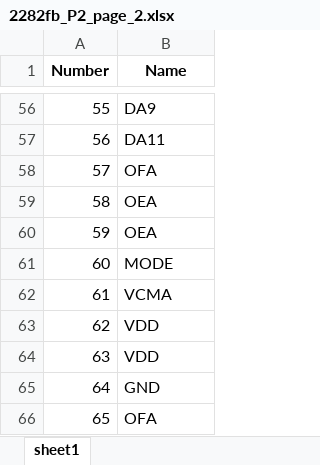
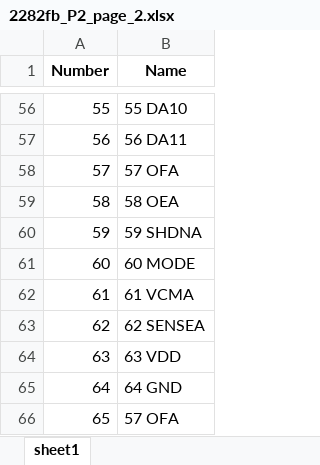
Before and after one commit to xunk33333/pdf-reader_QFN, an Excel workbook: excel/2282fb_P2_page_2.xlsx, sheet sheet1, drawn as a sheet; only a part is shown, gaps mark what is left out; values as stored, in another font and other column widths than the file's, no borders; the diff covers the shown part only; the diff names each change by its address in the sheet, - before the commit and + after, or states it on an @@ line.

```diff
--- a/excel/2282fb_P2_page_2.xlsx (sheet sheet1)
+++ b/excel/2282fb_P2_page_2.xlsx (sheet sheet1)
-B56 (Name): DA9
+B56 (Name): 55 DA10
-B57 (Name): DA11
+B57 (Name): 56 DA11
-B58 (Name): OFA
+B58 (Name): 57 OFA
-B59 (Name): OEA
+B59 (Name): 58 OEA
-B60 (Name): OEA
+B60 (Name): 59 SHDNA
-B61 (Name): MODE
+B61 (Name): 60 MODE
-B62 (Name): VCMA
+B62 (Name): 61 VCMA
-B63 (Name): VDD
+B63 (Name): 62 SENSEA
-B64 (Name): VDD
+B64 (Name): 63 VDD
-B65 (Name): GND
+B65 (Name): 64 GND
-B66 (Name): OFA
+B66 (Name): 57 OFA
```
Also changed, not shown: 54 edited cells elsewhere in this sheet, excel/PI6C5946002_P1_page_1.xlsx, excel/tlc5971_page_3.xlsx, 11 other files.
